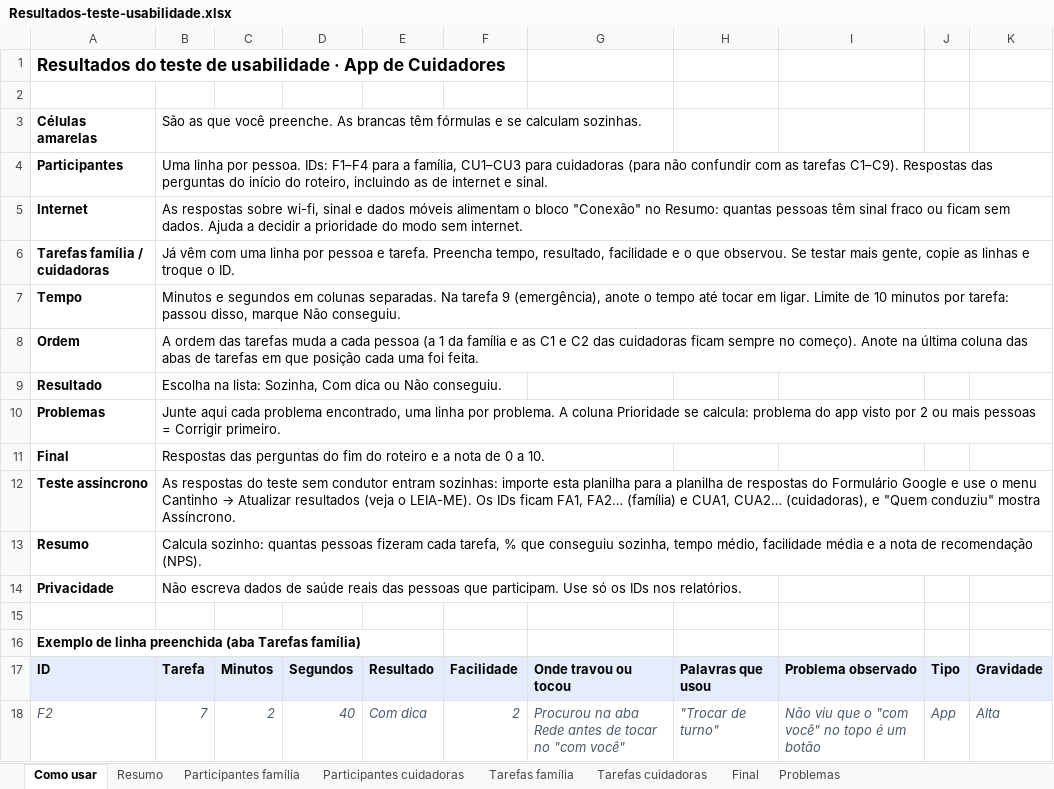
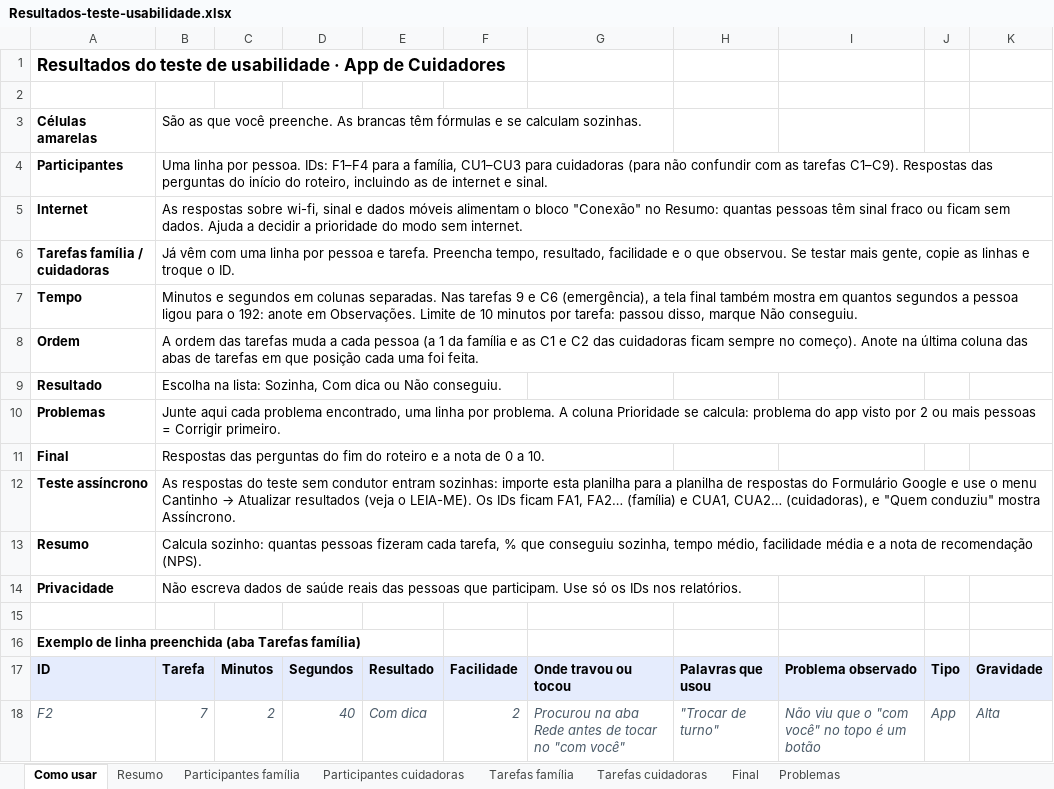
Before and after one commit to gui-asilva/app-cuidadores-testes, an Excel workbook: assincrono/Resultados-teste-usabilidade.xlsx, sheet Como usar, drawn as a sheet; values as stored, in another font and other column widths than the file's, no borders; the diff names each change by its address in the sheet, - before the commit and + after, or states it on an @@ line.

```diff
--- a/assincrono/Resultados-teste-usabilidade.xlsx (sheet Como usar)
+++ b/assincrono/Resultados-teste-usabilidade.xlsx (sheet Como usar)
-B7: …colunas separadas. Na tarefa 9 (emergência), anote o tempo até tocar em ligar. Limite de…
+B7: …colunas separadas. Nas tarefas 9 e C6 (emergência), a tela final também mostra em quantos segundos a pessoa ligou para o 192: anote em Observações. Limite de…
```
Also changed, not shown: 46 other files.
